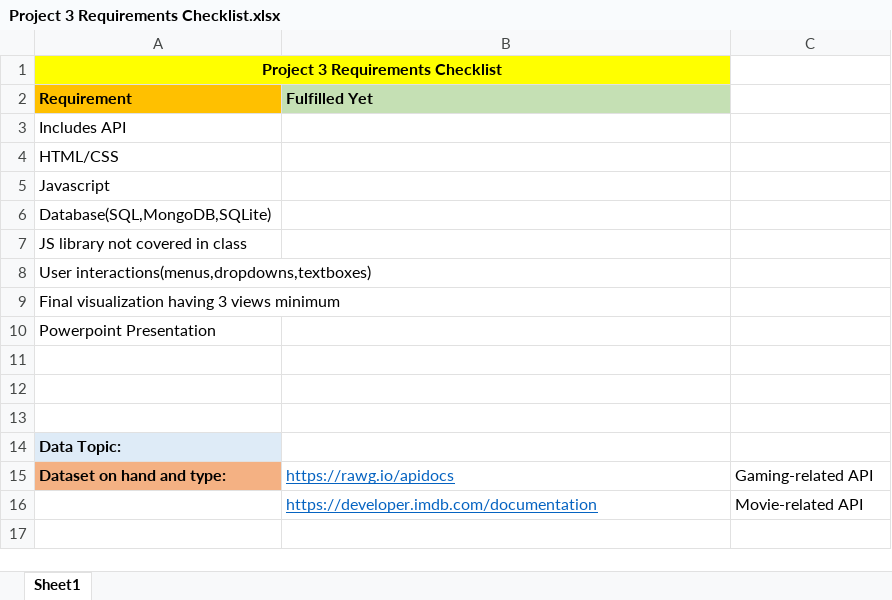
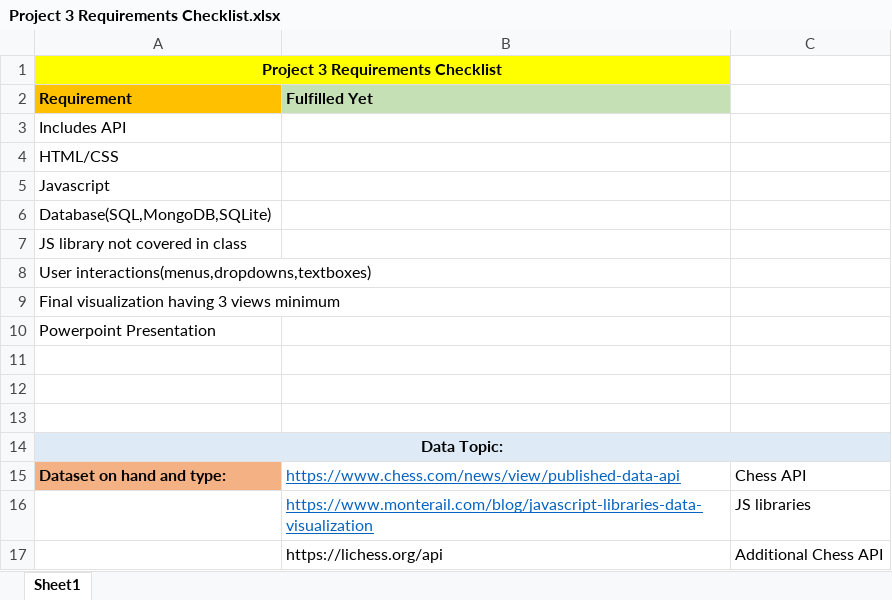
Before and after one commit to MrMrRPG/project_3, an Excel workbook: Project 3 Requirements Checklist.xlsx, sheet Sheet1, drawn as a sheet; values as stored, in another font and other column widths than the file's, no borders; removed rows and columns are numbered as before the commit, all else as after; the diff names each change by its address in the sheet, - before the commit and + after, or states it on an @@ line.

```diff
--- a/Project 3 Requirements Checklist.xlsx (sheet Sheet1)
+++ b/Project 3 Requirements Checklist.xlsx (sheet Sheet1)
-A14 alignment: left
+A14 alignment: center
+A14:C14 merged
-B14:C14 fill: none
+B14:C14 fill: #DEEBF7
-B15 (Fulfilled Yet): https://rawg.io/apidocs
+B15 (Fulfilled Yet): https://www.chess.com/news/view/published-data-api
-C15: Gaming-related API
+C15: Chess API
-row 16:  | https://developer.imdb.com/documentation | Movie-related API
+row 16:  | https://www.monterail.com/blog/javascript-libraries-data-visualization | JS libraries
+row 17:  | https://lichess.org/api | Additional Chess API
```
Also changed, not shown: 1 other file.
